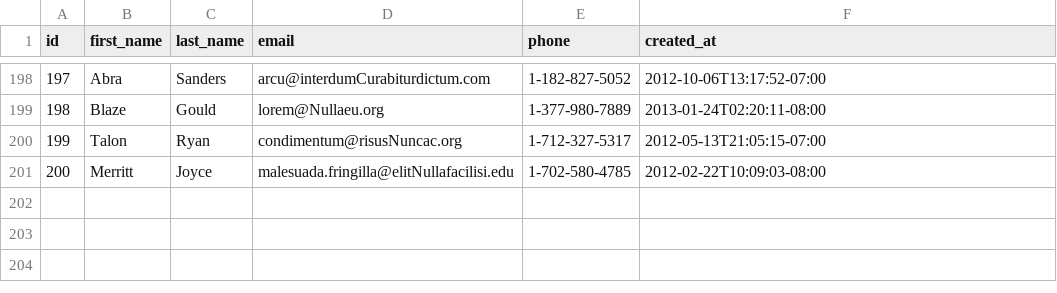
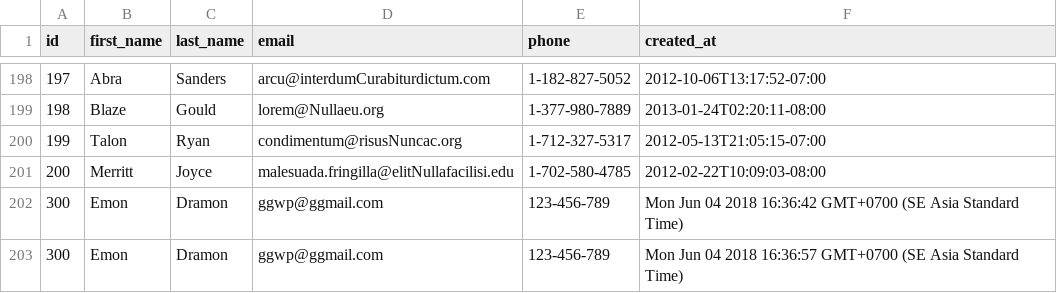
Before and after one commit to treasure-fox-2018/parsing-data-1, a CSV file: people.csv, drawn as a sheet; only a part is shown, gaps mark what is left out; the diff names each change by its address in the sheet, - before the commit and + after, or states it on an @@ line.

```diff
--- a/people.csv
+++ b/people.csv
+row 202: 300 | Emon | Dramon | ggwp@ggmail.com | 123-456-789 | Mon Jun 04 2018 16:36:42 GMT+0700 (SE Asia Standard Time)
+row 203: 300 | Emon | Dramon | ggwp@ggmail.com | 123-456-789 | Mon Jun 04 2018 16:36:57 GMT+0700 (SE Asia Standard Time)
```
Also changed, not shown: 1 other file.
